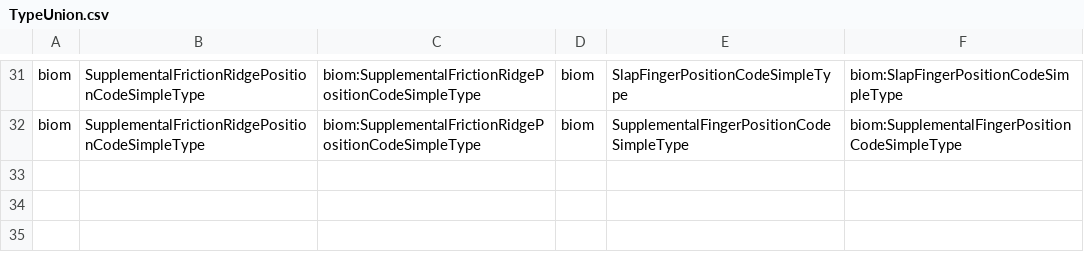
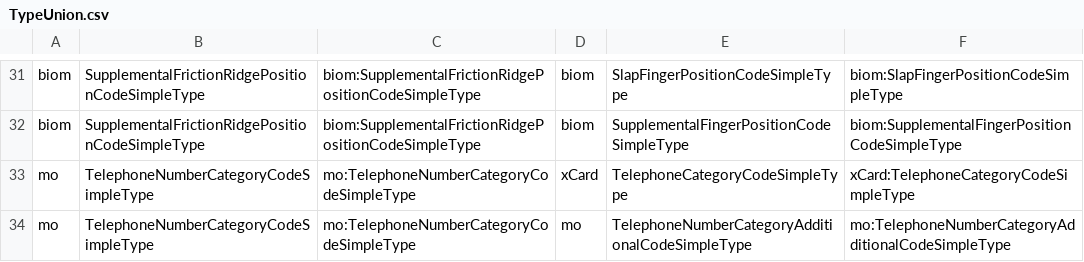
Before and after one commit to NIEM/NIEM-Releases, a CSV file: csv/TypeUnion.csv, drawn as a sheet; only a part is shown, gaps mark what is left out.

```diff
--- a/csv/TypeUnion.csv
+++ b/csv/TypeUnion.csv
@@ -32 +32,3 @@
 "biom","SupplementalFrictionRidgePositionCodeSimpleType","biom:SupplementalFrictionRidgePositionCodeSimpleType","biom","SupplementalFingerPositionCodeSimpleType","biom:SupplementalFingerPositionCodeSimpleType"
+"mo","TelephoneNumberCategoryCodeSimpleType","mo:TelephoneNumberCategoryCodeSimpleType","xCard","TelephoneCategoryCodeSimpleType","xCard:TelephoneCategoryCodeSimpleType"
+"mo","TelephoneNumberCategoryCodeSimpleType","mo:TelephoneNumberCategoryCodeSimpleType","mo","TelephoneNumberCategoryAdditionalCodeSimpleType","mo:TelephoneNumberCategoryAdditionalCodeSimpleType"
```
Also changed, not shown: csv/LocalTerm.csv, csv/Namespace.csv, 9 other files.
